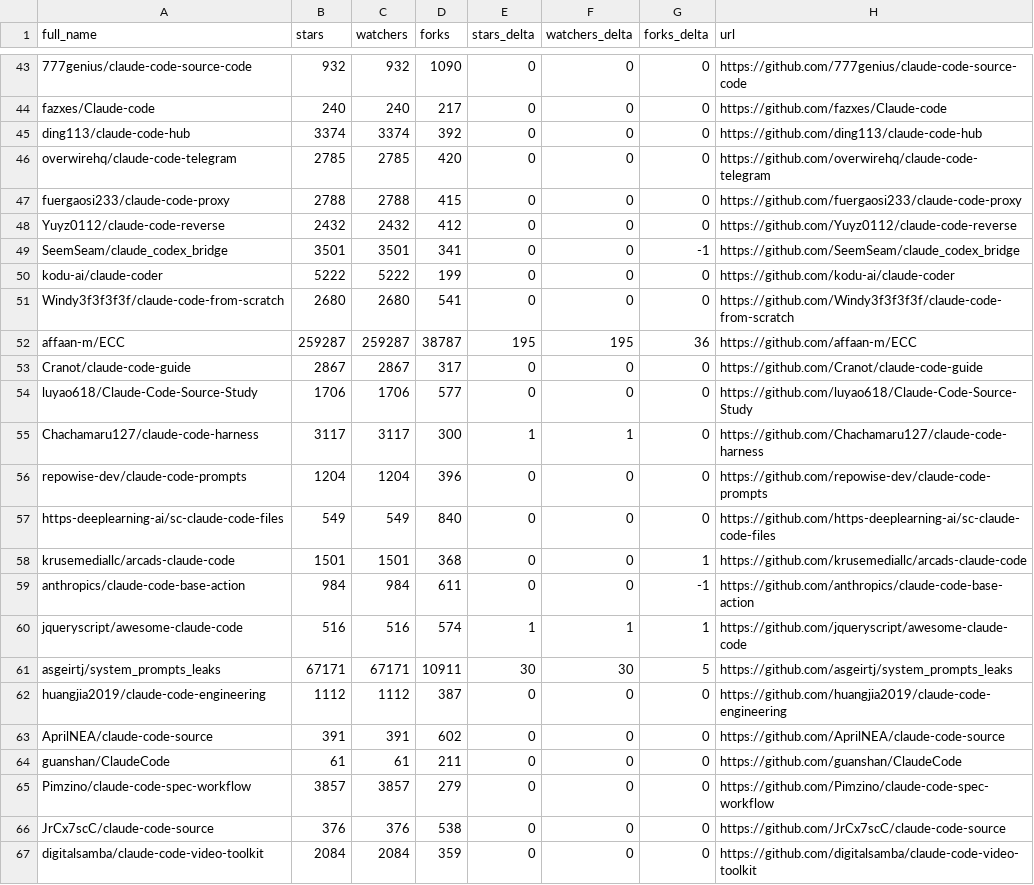
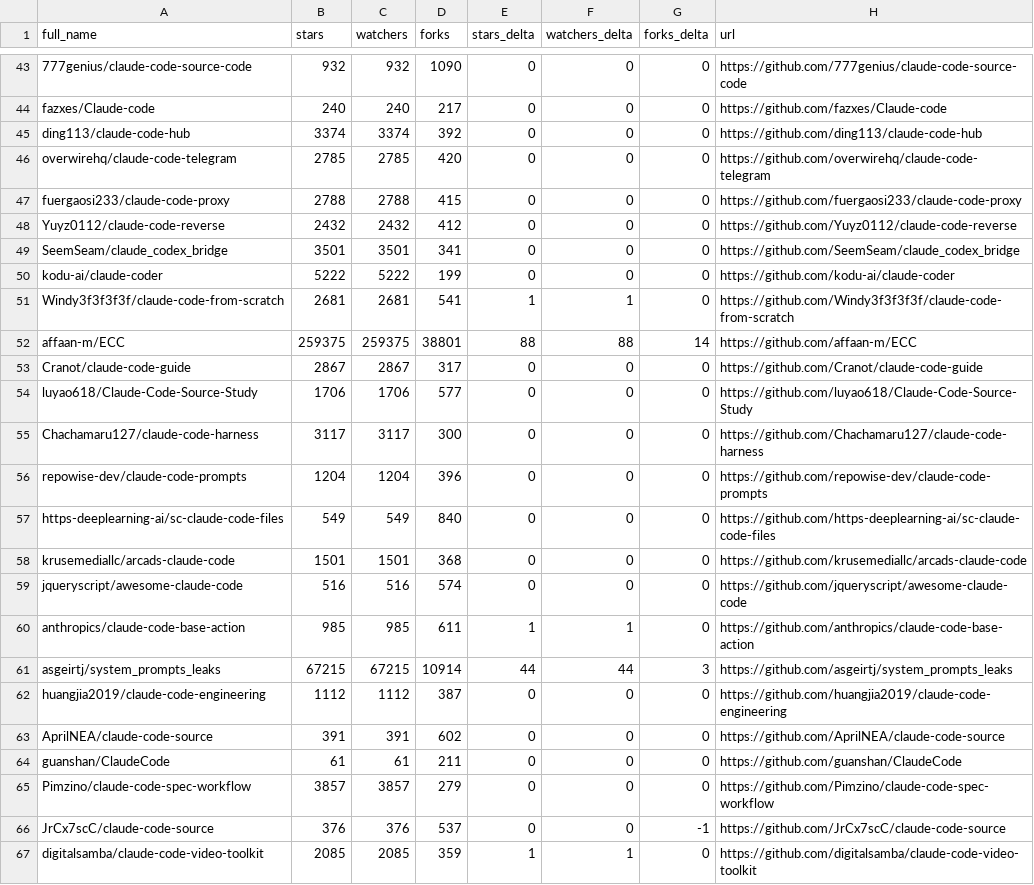
Before and after one commit to steveellermann/awesome-claude-code, a CSV file: data/repo-ticker.csv, drawn as a sheet; only a part is shown, gaps mark what is left out; the diff covers the shown part only.

```diff
--- a/data/repo-ticker.csv
+++ b/data/repo-ticker.csv
@@ -48,15 +48,15 @@ fuergaosi233/claude-code-proxy,2788,2788,415,0,0,0,https://github.com/fuergaosi2
 Yuyz0112/claude-code-reverse,2432,2432,412,0,0,0,https://github.com/Yuyz0112/claude-code-reverse
-SeemSeam/claude_codex_bridge,3501,3501,341,0,0,-1,https://github.com/SeemSeam/claude_codex_bridge
+SeemSeam/claude_codex_bridge,3501,3501,341,0,0,0,https://github.com/SeemSeam/claude_codex_bridge
 kodu-ai/claude-coder,5222,5222,199,0,0,0,https://github.com/kodu-ai/claude-coder
-Windy3f3f3f3f/claude-code-from-scratch,2680,2680,541,0,0,0,https://github.com/Windy3f3f3f3f/claude-code-from-scratch
-affaan-m/ECC,259287,259287,38787,195,195,36,https://github.com/affaan-m/ECC
+Windy3f3f3f3f/claude-code-from-scratch,2681,2681,541,1,1,0,https://github.com/Windy3f3f3f3f/claude-code-from-scratch
+affaan-m/ECC,259375,259375,38801,88,88,14,https://github.com/affaan-m/ECC
 Cranot/claude-code-guide,2867,2867,317,0,0,0,https://github.com/Cranot/claude-code-guide
 luyao618/Claude-Code-Source-Study,1706,1706,577,0,0,0,https://github.com/luyao618/Claude-Code-Source-Study
-Chachamaru127/claude-code-harness,3117,3117,300,1,1,0,https://github.com/Chachamaru127/claude-code-harness
+Chachamaru127/claude-code-harness,3117,3117,300,0,0,0,https://github.com/Chachamaru127/claude-code-harness
 repowise-dev/claude-code-prompts,1204,1204,396,0,0,0,https://github.com/repowise-dev/claude-code-prompts
 https-deeplearning-ai/sc-claude-code-files,549,549,840,0,0,0,https://github.com/https-deeplearning-ai/sc-claude-code-files
-krusemediallc/arcads-claude-code,1501,1501,368,0,0,1,https://github.com/krusemediallc/arcads-claude-code
-anthropics/claude-code-base-action,984,984,611,0,0,-1,https://github.com/anthropics/claude-code-base-action
-jqueryscript/awesome-claude-code,516,516,574,1,1,1,https://github.com/jqueryscript/awesome-claude-code
-asgeirtj/system_prompts_leaks,67171,67171,10911,30,30,5,https://github.com/asgeirtj/system_prompts_leaks
+krusemediallc/arcads-claude-code,1501,1501,368,0,0,0,https://github.com/krusemediallc/arcads-claude-code
+jqueryscript/awesome-claude-code,516,516,574,0,0,0,https://github.com/jqueryscript/awesome-claude-code
+anthropics/claude-code-base-action,985,985,611,1,1,0,https://github.com/anthropics/claude-code-base-action
+asgeirtj/system_prompts_leaks,67215,67215,10914,44,44,3,https://github.com/asgeirtj/system_prompts_leaks
 huangjia2019/claude-code-engineering,1112,1112,387,0,0,0,https://github.com/huangjia2019/claude-code-engineering
@@ -65,3 +65,3 @@ guanshan/ClaudeCode,61,61,211,0,0,0,https://github.com/guanshan/ClaudeCode
 Pimzino/claude-code-spec-workflow,3857,3857,279,0,0,0,https://github.com/Pimzino/claude-code-spec-workflow
-JrCx7scC/claude-code-source,376,376,538,0,0,0,https://github.com/JrCx7scC/claude-code-source
-digitalsamba/claude-code-video-toolkit,2084,2084,359,0,0,0,https://github.com/digitalsamba/claude-code-video-toolkit
+JrCx7scC/claude-code-source,376,376,537,0,0,-1,https://github.com/JrCx7scC/claude-code-source
+digitalsamba/claude-code-video-toolkit,2085,2085,359,1,1,0,https://github.com/digitalsamba/claude-code-video-toolkit
```
Also changed, not shown: 1 added row, 1 removed row and 117 edited cells elsewhere in this file, 2 other files.
